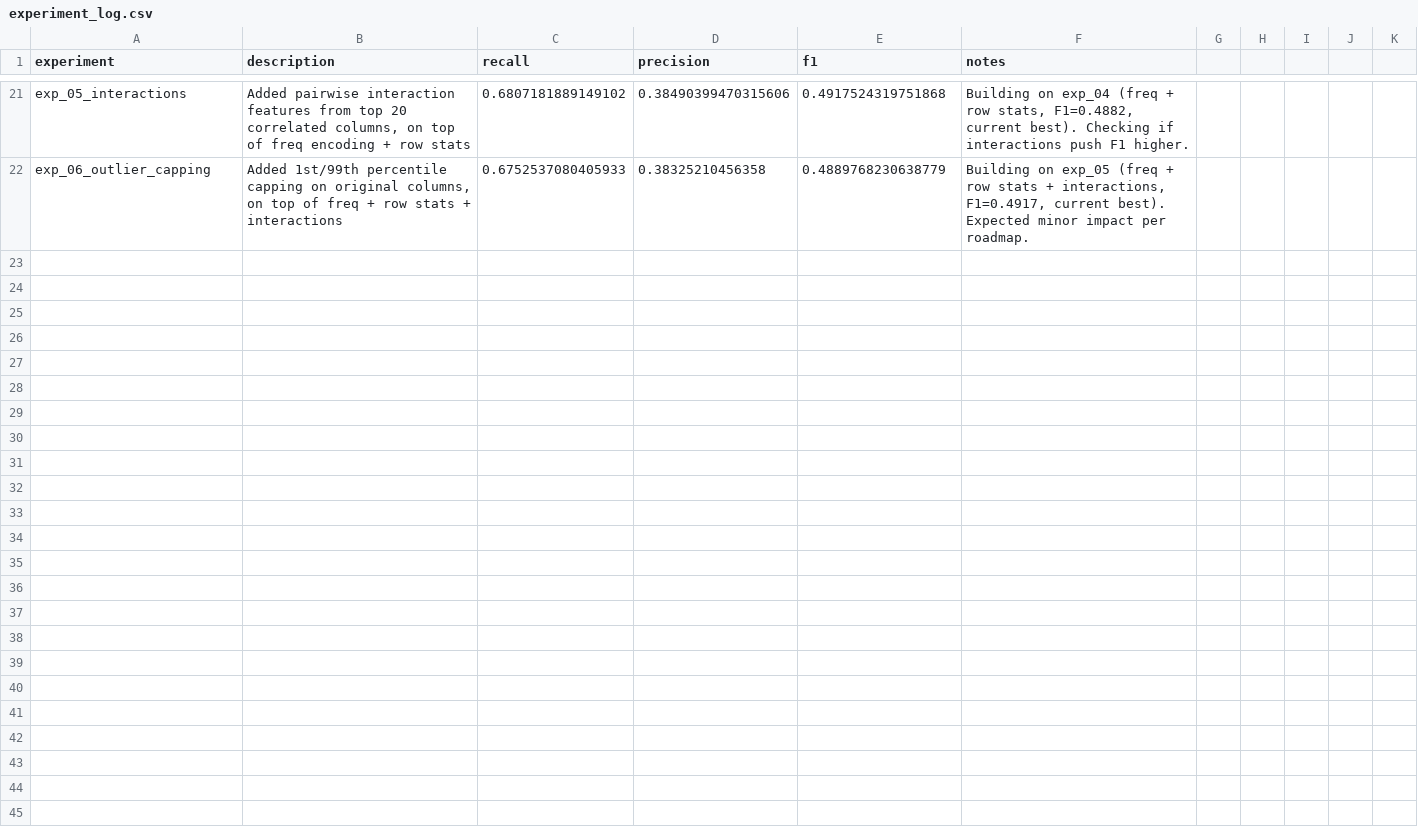
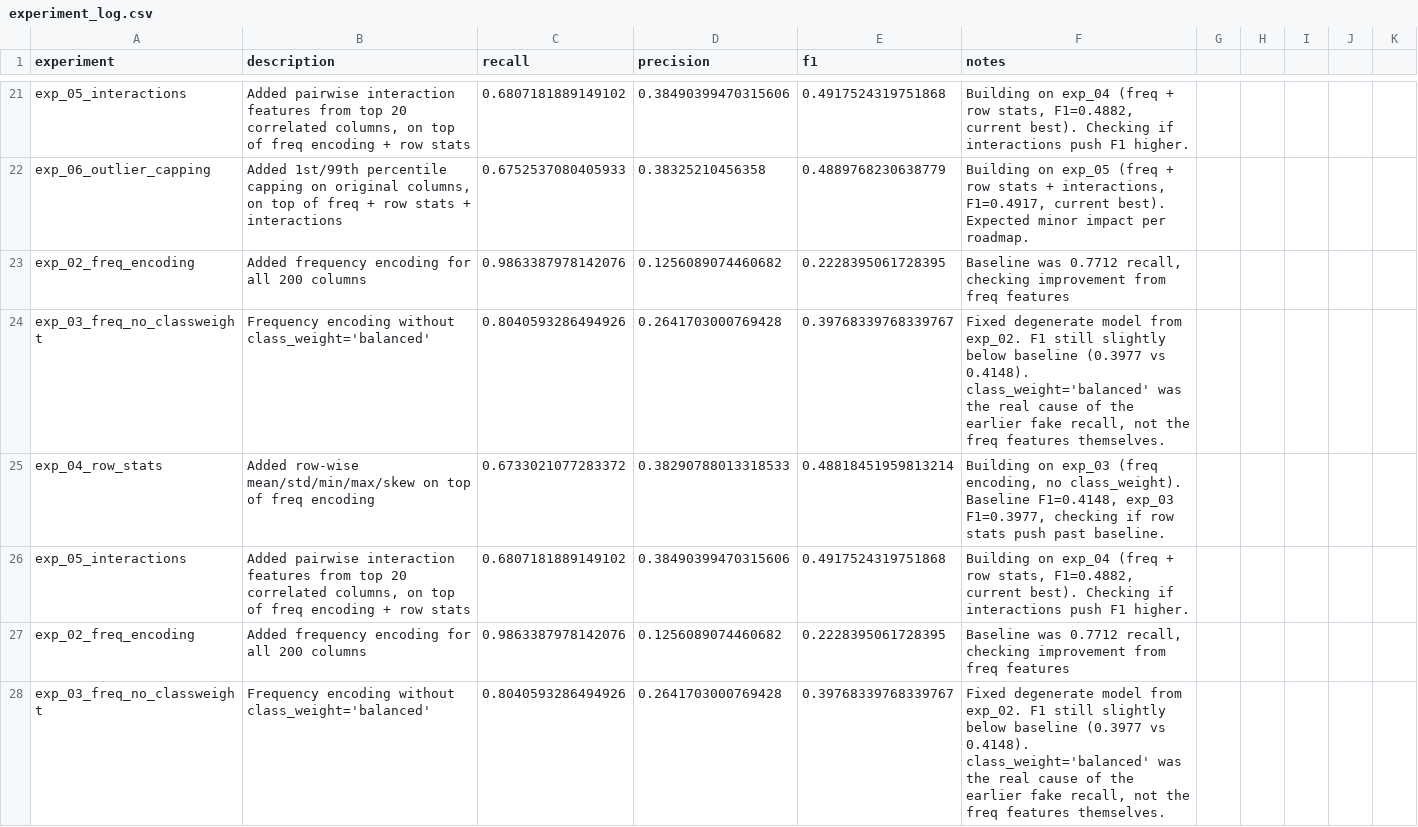
Before and after one commit to nithishkumar-dev-10/acm-s3-tasks, a CSV file: feature-engineering-challenge/logs/experiment_log.csv, drawn as a sheet; only a part is shown, gaps mark what is left out; the diff covers the shown part only.

```diff
--- a/feature-engineering-challenge/logs/experiment_log.csv
+++ b/feature-engineering-challenge/logs/experiment_log.csv
@@ -22 +22,7 @@ exp_05_interactions,"Added pairwise interaction features from top 20 correlated
 exp_06_outlier_capping,"Added 1st/99th percentile capping on original columns, on top of freq + row stats + interactions",0.6752537080405933,0.38325210456358,0.4889768230638779,"Building on exp_05 (freq + row stats + interactions, F1=0.4917, current best). Expected minor impact per roadmap."
+exp_02_freq_encoding,Added frequency encoding for all 200 columns,0.9863387978142076,0.1256089074460682,0.2228395061728395,"Baseline was 0.7712 recall, checking improvement from freq features"
+exp_03_freq_no_classweight,Frequency encoding without class_weight='balanced',0.8040593286494926,0.2641703000769428,0.39768339768339767,"Fixed degenerate model from exp_02. F1 still slightly below baseline (0.3977 vs 0.4148). class_weight='balanced' was the real cause of the earlier fake recall, not the freq features themselves."
+exp_04_row_stats,Added row-wise mean/std/min/max/skew on top of freq encoding,0.6733021077283372,0.38290788013318533,0.48818451959813214,"Building on exp_03 (freq encoding, no class_weight). Baseline F1=0.4148, exp_03 F1=0.3977, checking if row stats push past baseline."
+exp_05_interactions,"Added pairwise interaction features from top 20 correlated columns, on top of freq encoding + row stats",0.6807181889149102,0.38490399470315606,0.4917524319751868,"Building on exp_04 (freq + row stats, F1=0.4882, current best). Checking if interactions push F1 higher."
+exp_02_freq_encoding,Added frequency encoding for all 200 columns,0.9863387978142076,0.1256089074460682,0.2228395061728395,"Baseline was 0.7712 recall, checking improvement from freq features"
+exp_03_freq_no_classweight,Frequency encoding without class_weight='balanced',0.8040593286494926,0.2641703000769428,0.39768339768339767,"Fixed degenerate model from exp_02. F1 still slightly below baseline (0.3977 vs 0.4148). class_weight='balanced' was the real cause of the earlier fake recall, not the freq features themselves."
```
Also changed, not shown: 15 added rows elsewhere in this file, 1 other file.
